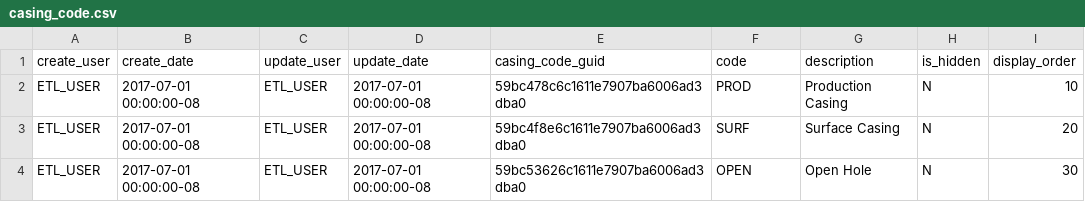
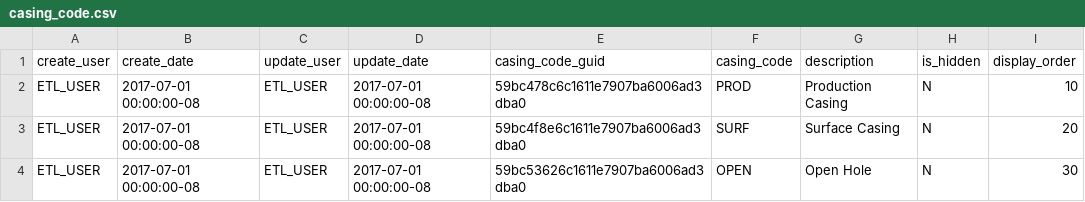
Before and after one commit to bcgov/gwells, a CSV file: database/code-tables/casing_code.csv, drawn as a sheet.

```diff
--- a/database/code-tables/casing_code.csv
+++ b/database/code-tables/casing_code.csv
@@ -1,2 +1,2 @@
-create_user,create_date,update_user,update_date,casing_code_guid,code,description,is_hidden,display_order
+create_user,create_date,update_user,update_date,casing_code_guid,casing_code,description,is_hidden,display_order
 "ETL_USER","2017-07-01 00:00:00-08","ETL_USER","2017-07-01 00:00:00-08","59bc478c6c1611e7907ba6006ad3dba0","PROD","Production Casing","N","10"
```
Also changed, not shown: 23 other files.
